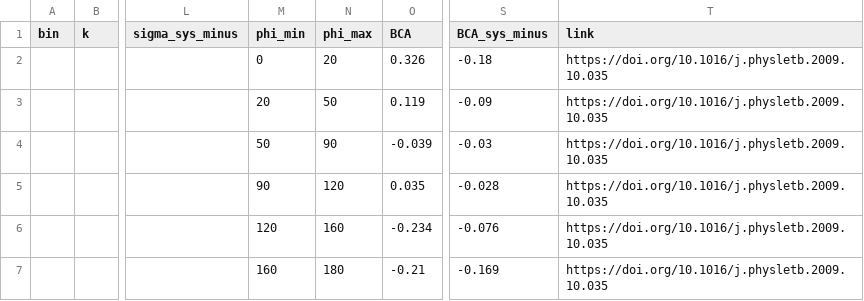
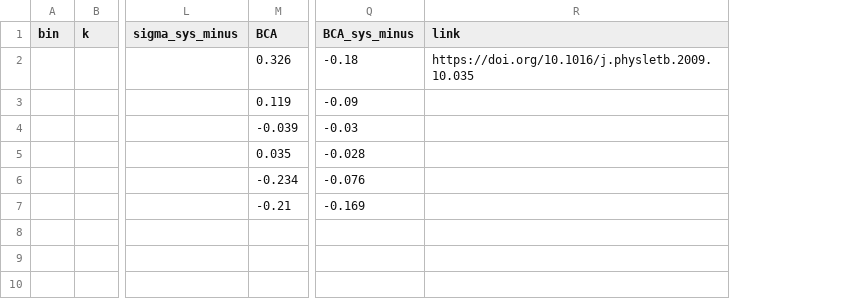
Before and after one commit to pratik-t/simultaneous_cff_fitting, a CSV file: data/dvcs_H1_2009_tab4.csv, drawn as a sheet; only a part is shown, gaps mark what is left out; removed rows and columns are numbered as before the commit, all else as after; the diff names each change by its address in the sheet, - before the commit and + after, or states it on an @@ line.

```diff
--- a/data/dvcs_H1_2009_tab4.csv
+++ b/data/dvcs_H1_2009_tab4.csv
-column M (phi_min), rows 2-7: 0 | 20 | 50 | 90 | 120 | 160
-column N (phi_max), rows 2-7: 20 | 50 | 90 | 120 | 160 | 180
-R3:R7 (link): https://doi.org/10.1016/j.physletb.2009.10.035
+R3:R7 (link): (empty)
```
Also changed, not shown: data/dvcs_CLAS_2015_tab5.csv, data/dvcs_H1_2009_tab3.csv, 51 other files.
